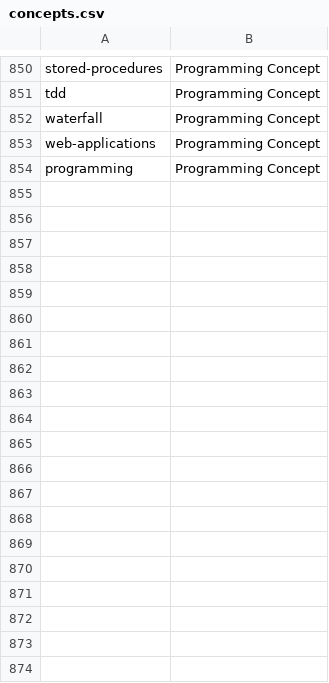
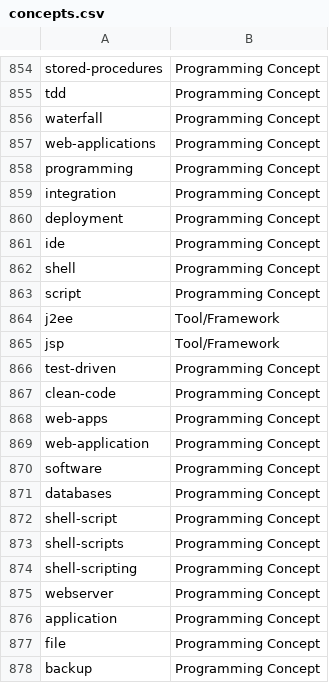
Before and after one commit to hasdarius/NerTrainingDataGenerator, a CSV file: data/concepts.csv, drawn as a sheet; only a part is shown, gaps mark what is left out; the diff covers the shown part only.

Commit message:
updated training data sentences and concepts.

```diff
--- a/data/concepts.csv
+++ b/data/concepts.csv
@@ -854 +858,21 @@ web-applications,Programming Concept
 programming,Programming Concept
+integration,Programming Concept
+deployment,Programming Concept
+ide,Programming Concept
+shell,Programming Concept
+script,Programming Concept
+j2ee,Tool/Framework
+jsp,Tool/Framework
+test-driven,Programming Concept
+clean-code,Programming Concept
+web-apps,Programming Concept
+web-application,Programming Concept
+software,Programming Concept
+databases,Programming Concept
+shell-script,Programming Concept
+shell-scripts,Programming Concept
+shell-scripting,Programming Concept
+webserver,Programming Concept
+application,Programming Concept
+file,Programming Concept
+backup,Programming Concept
```
Also changed, not shown: 52 added rows, 7 removed rows and 2 edited cells elsewhere in this file, 1 other file.
